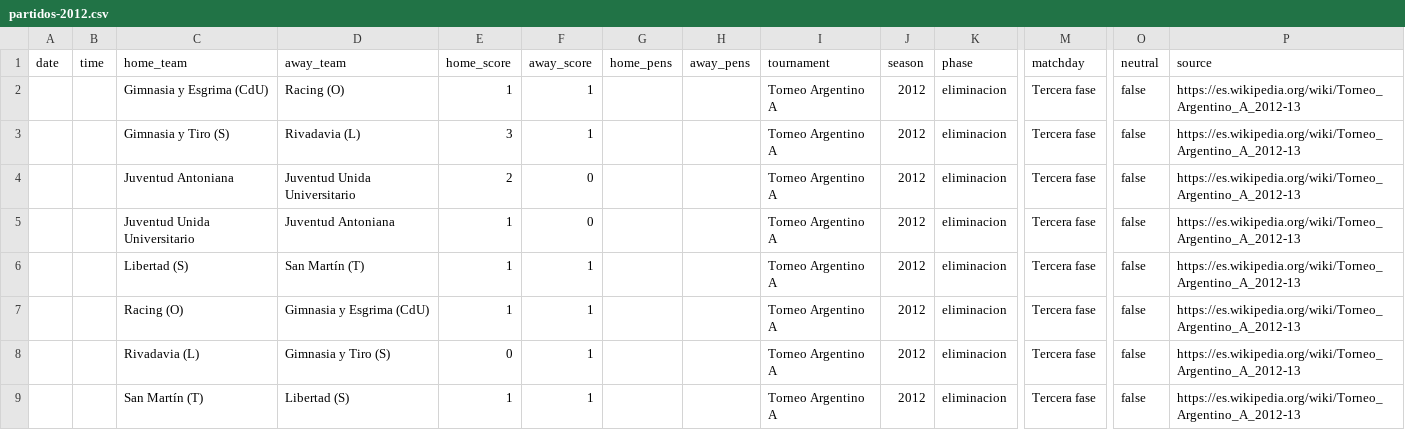
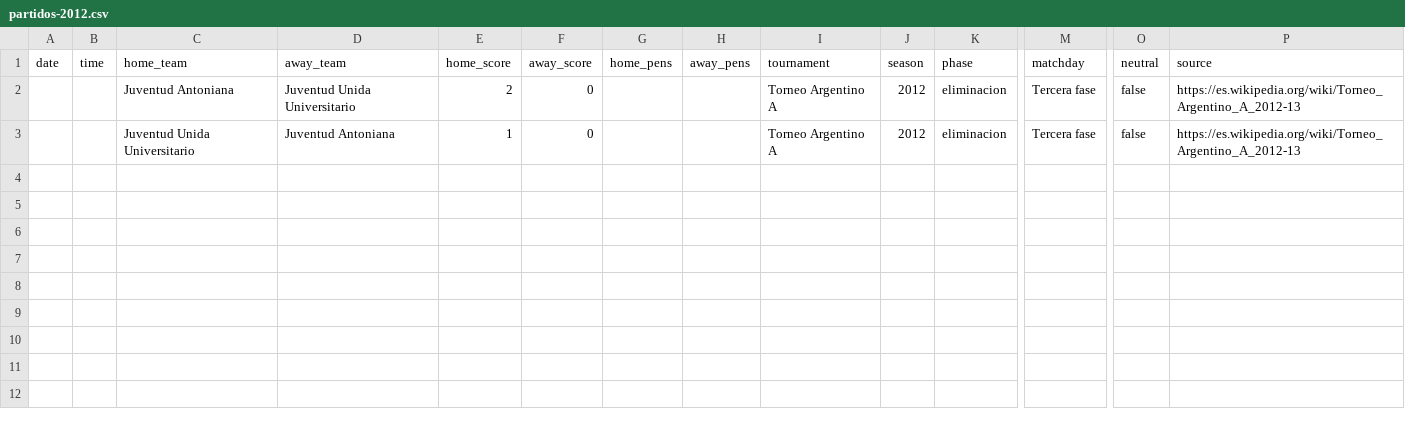
Before and after one commit to rhinoah/futbol-argentino-data, a CSV file: data/sin-fecha/partidos-2012.csv, drawn as a sheet; only a part is shown, gaps mark what is left out; rows hold the shown columns only; the diff names each change by its address in the sheet, - before the commit and + after, or states it on an @@ line.

```diff
--- a/data/sin-fecha/partidos-2012.csv
+++ b/data/sin-fecha/partidos-2012.csv
-row 2:  |  | Gimnasia y Esgrima (CdU) | Racing (O) | 1 | 1 |  |  | Torneo Argentino A | 2012 | eliminacion | Tercera fase | false | https://es.wikipedia.org/wiki/Torneo_Argentino_A_2012-13
-row 3:  |  | Gimnasia y Tiro (S) | Rivadavia (L) | 3 | 1 |  |  | Torneo Argentino A | 2012 | eliminacion | Tercera fase | false | https://es.wikipedia.org/wiki/Torneo_Argentino_A_2012-13
-row 6:  |  | Libertad (S) | San Martín (T) | 1 | 1 |  |  | Torneo Argentino A | 2012 | eliminacion | Tercera fase | false | https://es.wikipedia.org/wiki/Torneo_Argentino_A_2012-13
-row 7:  |  | Racing (O) | Gimnasia y Esgrima (CdU) | 1 | 1 |  |  | Torneo Argentino A | 2012 | eliminacion | Tercera fase | false | https://es.wikipedia.org/wiki/Torneo_Argentino_A_2012-13
-row 8:  |  | Rivadavia (L) | Gimnasia y Tiro (S) | 0 | 1 |  |  | Torneo Argentino A | 2012 | eliminacion | Tercera fase | false | https://es.wikipedia.org/wiki/Torneo_Argentino_A_2012-13
-row 9:  |  | San Martín (T) | Libertad (S) | 1 | 1 |  |  | Torneo Argentino A | 2012 | eliminacion | Tercera fase | false | https://es.wikipedia.org/wiki/Torneo_Argentino_A_2012-13
```
Also changed, not shown: data/partidos-2012.csv, 5 other files.
